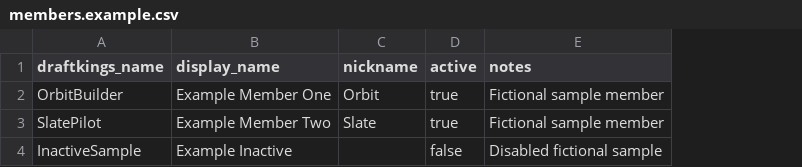
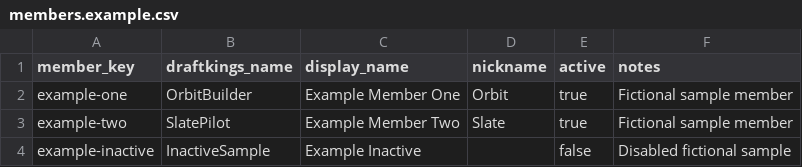
Before and after one commit to blanksy-15/kc_dk, a CSV file: data/members.example.csv, drawn as a sheet; the diff names each change by its address in the sheet, - before the commit and + after, or states it on an @@ line.

```diff
--- a/data/members.example.csv
+++ b/data/members.example.csv
+column A (member_key), rows 2-4: example-one | example-two | example-inactive
```
Also changed, not shown: 16 other files.
